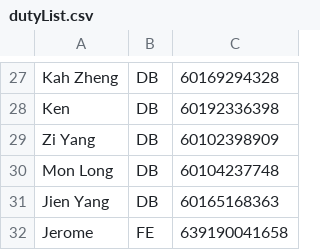
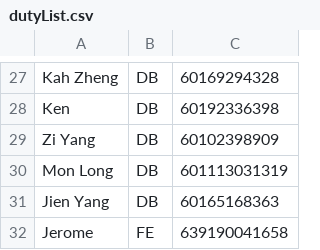
Before and after one commit to mrcodestealer/osedutybot, a CSV file: dutyList.csv, drawn as a sheet; only a part is shown, gaps mark what is left out.

```diff
--- a/dutyList.csv
+++ b/dutyList.csv
@@ -29,3 +29,3 @@ Ken,DB,60192336398
 Zi Yang,DB,60102398909
-Mon Long,DB,60104237748
+Mon Long,DB,601113031319
 Jien Yang,DB,60165168363
```
